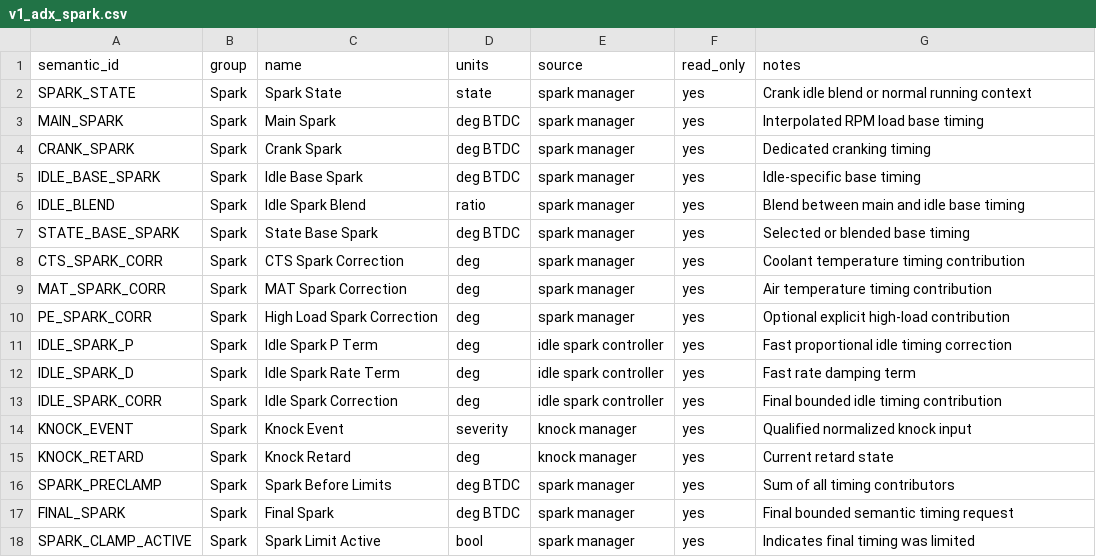
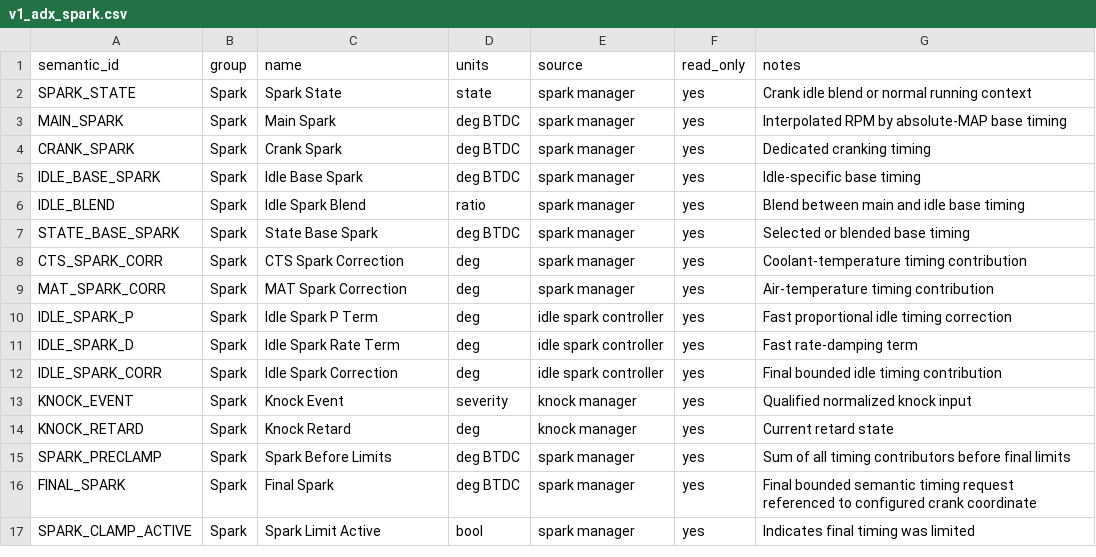
Before and after one commit to snow663/7427HWContract, a CSV file: maps/telemetry/v1_adx_spark.csv, drawn as a sheet.

Commit message:
Align spark telemetry with consolidated V1 spark model

```diff
--- a/maps/telemetry/v1_adx_spark.csv
+++ b/maps/telemetry/v1_adx_spark.csv
@@ -2,3 +2,3 @@ semantic_id,group,name,units,source,read_only,notes
 SPARK_STATE,Spark,Spark State,state,spark manager,yes,Crank idle blend or normal running context
-MAIN_SPARK,Spark,Main Spark,deg BTDC,spark manager,yes,Interpolated RPM load base timing
+MAIN_SPARK,Spark,Main Spark,deg BTDC,spark manager,yes,Interpolated RPM by absolute-MAP base timing
 CRANK_SPARK,Spark,Crank Spark,deg BTDC,spark manager,yes,Dedicated cranking timing
@@ -7,7 +7,6 @@ IDLE_BLEND,Spark,Idle Spark Blend,ratio,spark manager,yes,Blend between main and
 STATE_BASE_SPARK,Spark,State Base Spark,deg BTDC,spark manager,yes,Selected or blended base timing
-CTS_SPARK_CORR,Spark,CTS Spark Correction,deg,spark manager,yes,Coolant temperature timing contribution
-MAT_SPARK_CORR,Spark,MAT Spark Correction,deg,spark manager,yes,Air temperature timing contribution
-PE_SPARK_CORR,Spark,High Load Spark Correction,deg,spark manager,yes,Optional explicit high-load contribution
+CTS_SPARK_CORR,Spark,CTS Spark Correction,deg,spark manager,yes,Coolant-temperature timing contribution
+MAT_SPARK_CORR,Spark,MAT Spark Correction,deg,spark manager,yes,Air-temperature timing contribution
 IDLE_SPARK_P,Spark,Idle Spark P Term,deg,idle spark controller,yes,Fast proportional idle timing correction
-IDLE_SPARK_D,Spark,Idle Spark Rate Term,deg,idle spark controller,yes,Fast rate damping term
+IDLE_SPARK_D,Spark,Idle Spark Rate Term,deg,idle spark controller,yes,Fast rate-damping term
 IDLE_SPARK_CORR,Spark,Idle Spark Correction,deg,idle spark controller,yes,Final bounded idle timing contribution
@@ -15,4 +14,4 @@ KNOCK_EVENT,Spark,Knock Event,severity,knock manager,yes,Qualified normalized kn
 KNOCK_RETARD,Spark,Knock Retard,deg,knock manager,yes,Current retard state
-SPARK_PRECLAMP,Spark,Spark Before Limits,deg BTDC,spark manager,yes,Sum of all timing contributors
-FINAL_SPARK,Spark,Final Spark,deg BTDC,spark manager,yes,Final bounded semantic timing request
+SPARK_PRECLAMP,Spark,Spark Before Limits,deg BTDC,spark manager,yes,Sum of all timing contributors before final limits
+FINAL_SPARK,Spark,Final Spark,deg BTDC,spark manager,yes,Final bounded semantic timing request referenced to configured crank coordinate
 SPARK_CLAMP_ACTIVE,Spark,Spark Limit Active,bool,spark manager,yes,Indicates final timing was limited
```
